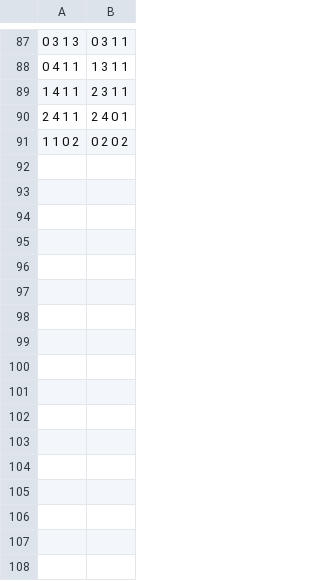
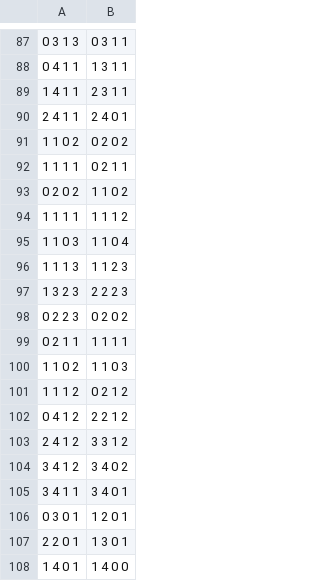
Before and after one commit to awestover/chopsticks, a CSV file: v0.0/strategy.csv, drawn as a sheet; only a part is shown, gaps mark what is left out; the diff names each change by its address in the sheet, - before the commit and + after, or states it on an @@ line.

```diff
--- a/v0.0/strategy.csv
+++ b/v0.0/strategy.csv
+row 92: 1 1 1 1 | 0 2 1 1
+row 93: 0 2 0 2 | 1 1 0 2
+row 94: 1 1 1 1 | 1 1 1 2
+row 95: 1 1 0 3 | 1 1 0 4
+row 96: 1 1 1 3 | 1 1 2 3
+row 97: 1 3 2 3 | 2 2 2 3
+row 98: 0 2 2 3 | 0 2 0 2
+row 99: 0 2 1 1 | 1 1 1 1
+row 100: 1 1 0 2 | 1 1 0 3
+row 101: 1 1 1 2 | 0 2 1 2
+row 102: 0 4 1 2 | 2 2 1 2
+row 103: 2 4 1 2 | 3 3 1 2
+row 104: 3 4 1 2 | 3 4 0 2
+row 105: 3 4 1 1 | 3 4 0 1
+row 106: 0 3 0 1 | 1 2 0 1
+row 107: 2 2 0 1 | 1 3 0 1
+row 108: 1 4 0 1 | 1 4 0 0
```
Also changed, not shown: 1 other file.
